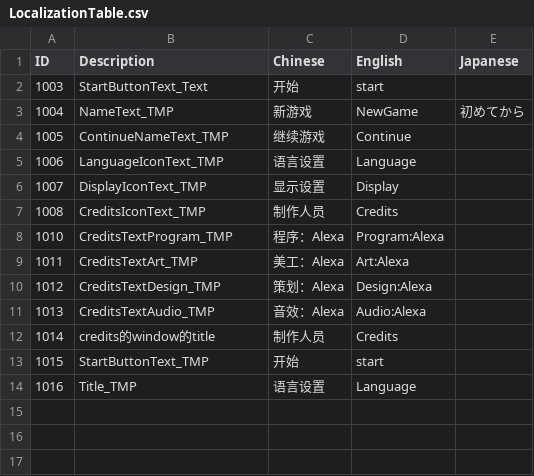
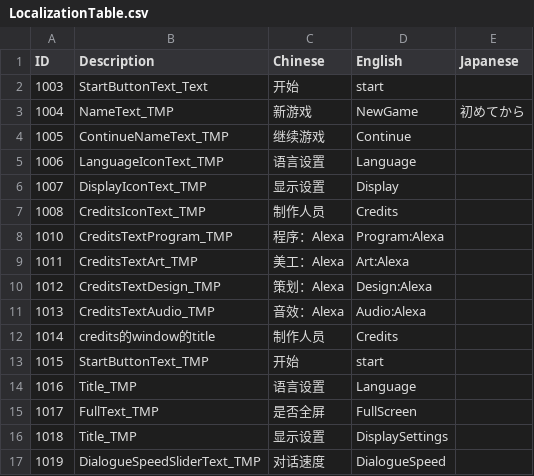
Before and after one commit to jclx2023/WindowsMurder, a CSV file: WindowsMurder/Assets/Localization/LocalizationTable.csv, drawn as a sheet.

```diff
--- a/WindowsMurder/Assets/Localization/LocalizationTable.csv
+++ b/WindowsMurder/Assets/Localization/LocalizationTable.csv
@@ -14 +14,4 @@
 1016,Title_TMP,语言设置,Language,
+1017,FullText_TMP,是否全屏,FullScreen,
+1018,Title_TMP,显示设置,DisplaySettings,
+1019,DialogueSpeedSliderText_TMP,对话速度,DialogueSpeed,
```
Also changed, not shown: 9 other files.
